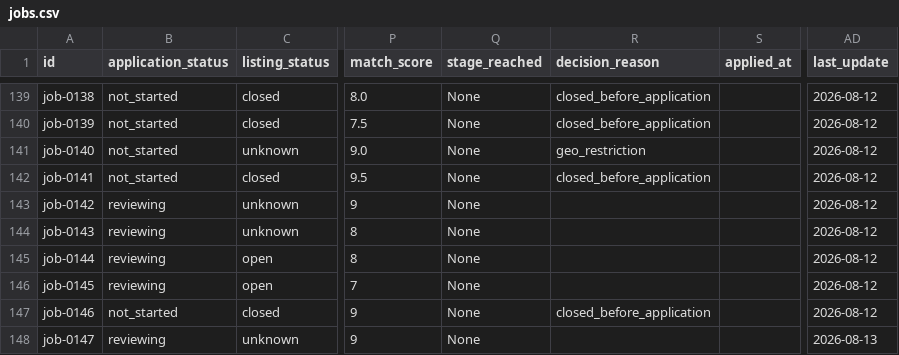
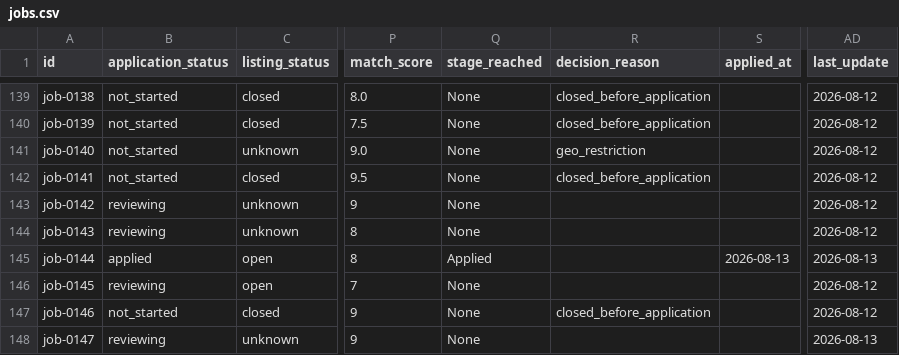
Before and after one commit to stupidkubik/job-searcher, a CSV file: data/jobs.csv, drawn as a sheet; only a part is shown, gaps mark what is left out; the diff covers the shown part only; the diff names each change by its address in the sheet, - before the commit and + after, or states it on an @@ line.

```diff
--- a/data/jobs.csv
+++ b/data/jobs.csv
-B145 (application_status): reviewing
+B145 (application_status): applied
-Q145 (stage_reached): None
+Q145 (stage_reached): Applied
-S145 (applied_at): (empty)
+S145 (applied_at): 2026-08-13
-AD145 (last_update): 2026-08-12
+AD145 (last_update): 2026-08-13
```
Also changed, not shown: 9 edited cells elsewhere in this file, 3 other files.
